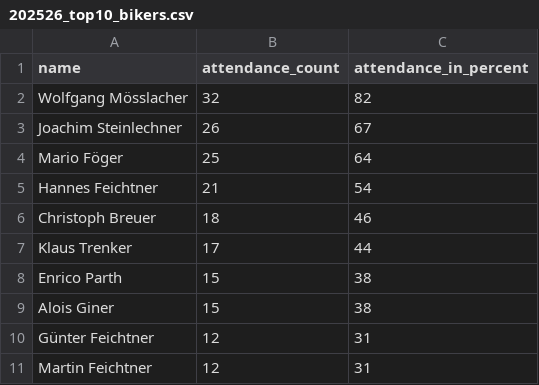
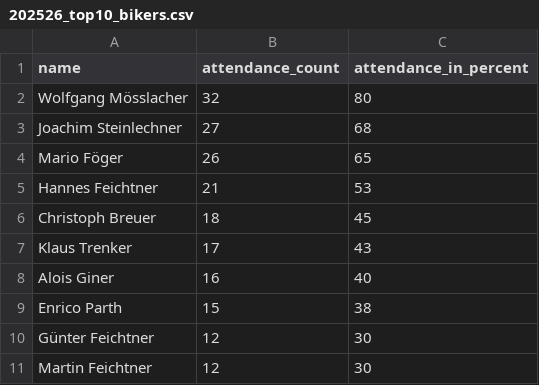
Before and after one commit to dugi42/hct.github.io, a CSV file: public/202526_season/gold/202526_top10_bikers.csv, drawn as a sheet.

```diff
--- a/public/202526_season/gold/202526_top10_bikers.csv
+++ b/public/202526_season/gold/202526_top10_bikers.csv
@@ -1,11 +1,11 @@
 name,attendance_count,attendance_in_percent
-Wolfgang Mösslacher,32,82
-Joachim Steinlechner,26,67
-Mario Föger,25,64
-Hannes Feichtner,21,54
-Christoph Breuer,18,46
-Klaus Trenker,17,44
+Wolfgang Mösslacher,32,80
+Joachim Steinlechner,27,68
+Mario Föger,26,65
+Hannes Feichtner,21,53
+Christoph Breuer,18,45
+Klaus Trenker,17,43
+Alois Giner,16,40
 Enrico Parth,15,38
-Alois Giner,15,38
-Günter Feichtner,12,31
-Martin Feichtner,12,31
+Günter Feichtner,12,30
+Martin Feichtner,12,30
```
Also changed, not shown: 1 other file.
